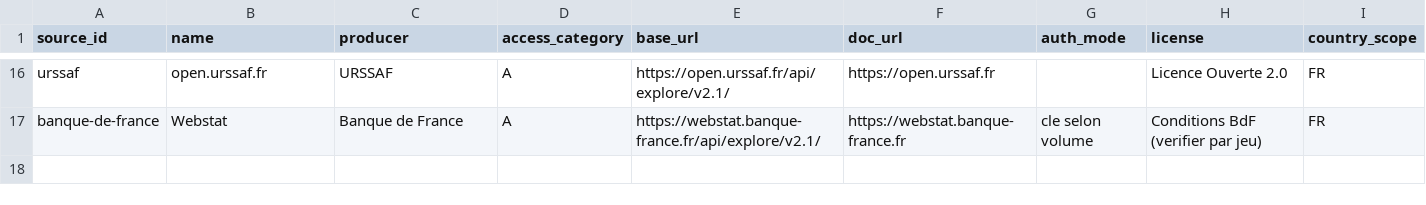
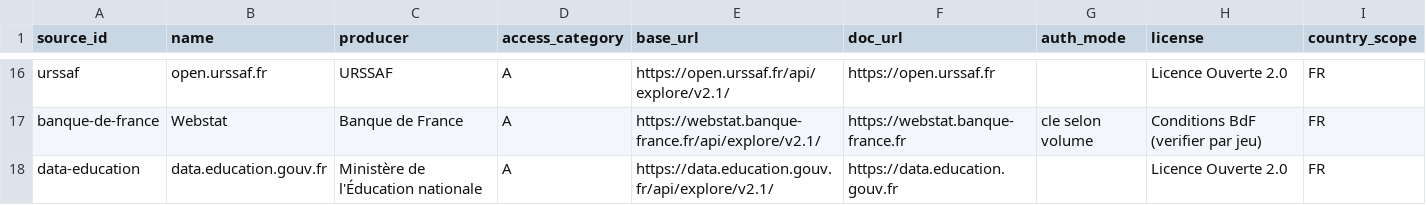
Before and after one commit to supertrampsss/500SIGNATURESV2, a CSV file: infra/supabase/seed/source_registry.csv, drawn as a sheet; only a part is shown, gaps mark what is left out.

```diff
--- a/infra/supabase/seed/source_registry.csv
+++ b/infra/supabase/seed/source_registry.csv
@@ -17 +17,2 @@ urssaf,open.urssaf.fr,URSSAF,A,https://open.urssaf.fr/api/explore/v2.1/,https://
 banque-de-france,Webstat,Banque de France,A,https://webstat.banque-france.fr/api/explore/v2.1/,https://webstat.banque-france.fr,cle selon volume,Conditions BdF (verifier par jeu),FR
+data-education,data.education.gouv.fr,Ministère de l'Éducation nationale,A,https://data.education.gouv.fr/api/explore/v2.1/,https://data.education.gouv.fr,,Licence Ouverte 2.0,FR
```
Also changed, not shown: infra/supabase/seed/dataset_registry.csv, 7 other files.
